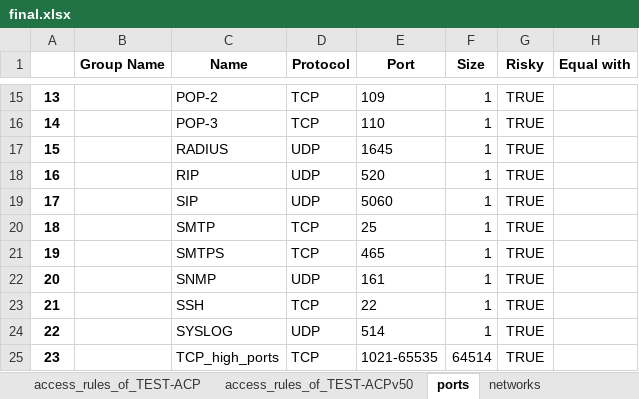
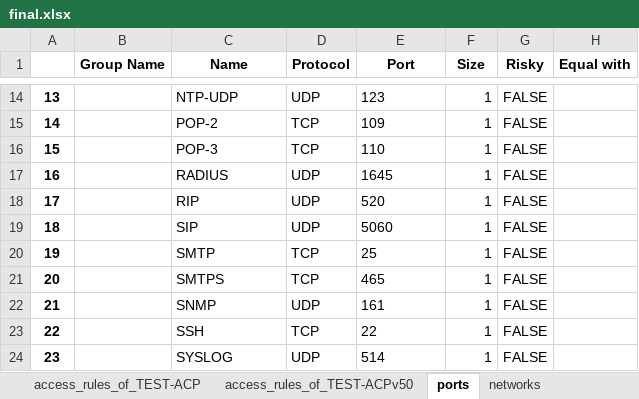
Before and after one commit to GetCon-Hungary/fmc-analyser, an Excel workbook: Exports/final.xlsx, sheet ports, drawn as a sheet; only a part is shown, gaps mark what is left out; values as stored, in another font and other column widths than the file's, no borders; addresses are those after the commit; the diff covers the shown part only; the diff names each change by its address in the sheet, - before the commit and + after, or states it on an @@ line.

```diff
--- a/Exports/final.xlsx (sheet ports)
+++ b/Exports/final.xlsx (sheet ports)
-C14 (Name): POP-2
+C14 (Name): NTP-UDP
-D14 (Protocol): TCP
+D14 (Protocol): UDP
-E14 (Port): 109
+E14 (Port): 123
-G14:G24 (Risky): TRUE
+G14:G24 (Risky): FALSE
-C15 (Name): POP-3
+C15 (Name): POP-2
-E15 (Port): 110
+E15 (Port): 109
-C16 (Name): RADIUS
+C16 (Name): POP-3
-D16 (Protocol): UDP
+D16 (Protocol): TCP
-E16 (Port): 1645
+E16 (Port): 110
-C17 (Name): RIP
+C17 (Name): RADIUS
-E17 (Port): 520
+E17 (Port): 1645
-C18 (Name): SIP
+C18 (Name): RIP
-E18 (Port): 5060
+E18 (Port): 520
-C19 (Name): SMTP
+C19 (Name): SIP
-D19 (Protocol): TCP
+D19 (Protocol): UDP
-E19 (Port): 25
+E19 (Port): 5060
-C20 (Name): SMTPS
+C20 (Name): SMTP
-E20 (Port): 465
+E20 (Port): 25
-C21 (Name): SNMP
+C21 (Name): SMTPS
-D21 (Protocol): UDP
+D21 (Protocol): TCP
-E21 (Port): 161
+E21 (Port): 465
-C22 (Name): SSH
+C22 (Name): SNMP
-D22 (Protocol): TCP
+D22 (Protocol): UDP
-E22 (Port): 22
+E22 (Port): 161
-C23 (Name): SYSLOG
+C23 (Name): SSH
-D23 (Protocol): UDP
+D23 (Protocol): TCP
-E23 (Port): 514
+E23 (Port): 22
-C24 (Name): TCP_high_ports
+C24 (Name): SYSLOG
-D24 (Protocol): TCP
+D24 (Protocol): UDP
-E24 (Port): 1021-65535
+E24 (Port): 514
-F24 (Size): 64514
+F24 (Size): 1
```
Also changed, not shown: 1 added row, 1 removed row and 110 edited cells elsewhere in this sheet, sheet networks, sheet access_rules_of_TEST-ACP, sheet access_rules_of_TEST-ACPv50, other sheet tabs.
